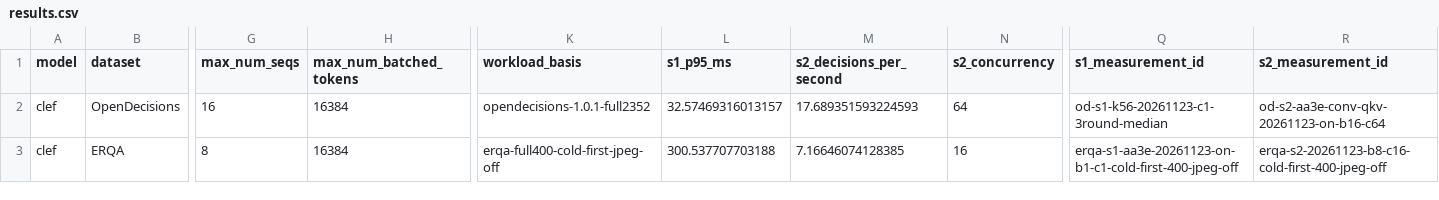
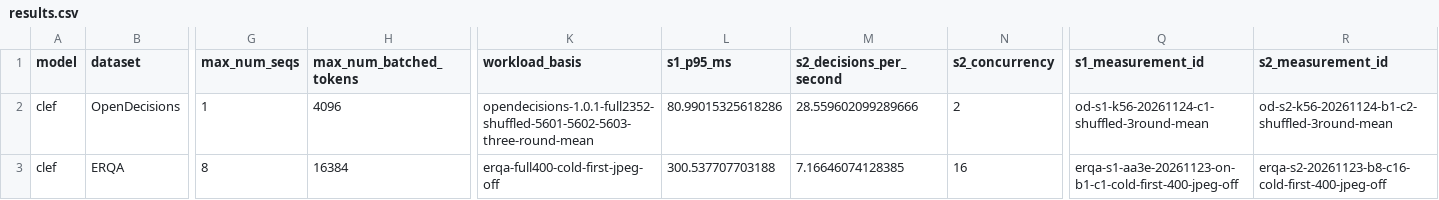
Before and after one commit to Iamnotphage/Clef-27B-ascend, a CSV file: Clef-27B/results.csv, drawn as a sheet; only a part is shown, gaps mark what is left out; the diff covers the shown part only; the diff names each change by its address in the sheet, - before the commit and + after, or states it on an @@ line.

Commit message:
docs: hand off selected K56 three-round results

```diff
--- a/Clef-27B/results.csv
+++ b/Clef-27B/results.csv
-G2 (max_num_seqs): 16
+G2 (max_num_seqs): 1
-H2 (max_num_batched_tokens): 16384
+H2 (max_num_batched_tokens): 4096
-K2 (workload_basis): opendecisions-1.0.1-full2352
+K2 (workload_basis): opendecisions-1.0.1-full2352-shuffled-5601-5602-5603-three-round-mean
-L2 (s1_p95_ms): 32.57469316013157
+L2 (s1_p95_ms): 80.99015325618286
-M2 (s2_decisions_per_second): 17.689351593224593
+M2 (s2_decisions_per_second): 28.559602099289666
-N2 (s2_concurrency): 64
+N2 (s2_concurrency): 2
-Q2 (s1_measurement_id): od-s1-k56-20261123-c1-3round-median
+Q2 (s1_measurement_id): od-s1-k56-20261124-c1-shuffled-3round-mean
-R2 (s2_measurement_id): od-s2-aa3e-conv-qkv-20261123-on-b16-c64
+R2 (s2_measurement_id): od-s2-k56-20261124-b1-c2-shuffled-3round-mean
```
Also changed, not shown: 1 edited cell elsewhere in this file, 5 other files.
